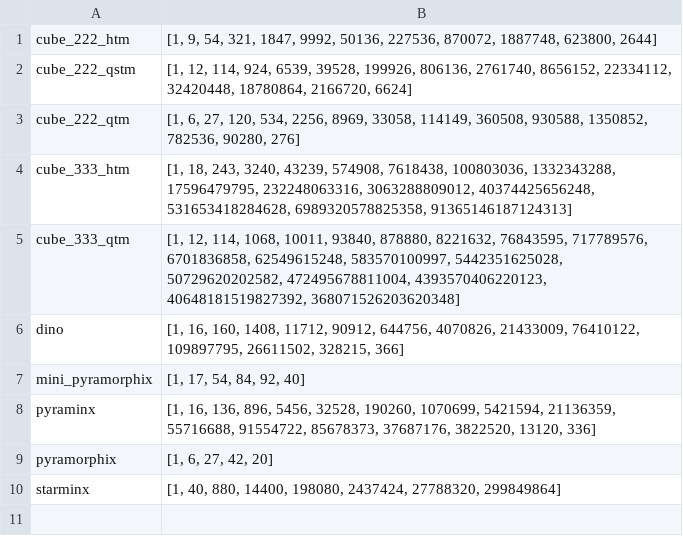
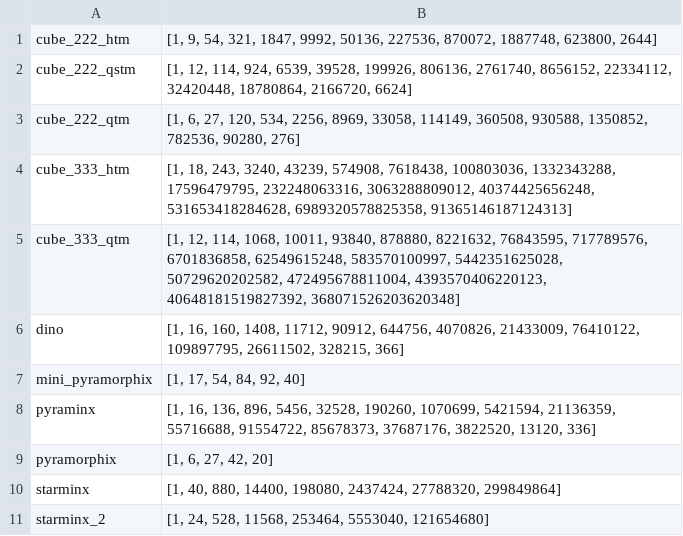
Before and after one commit to vlzm/cayleypy, a CSV file: cayleypy/data/puzzles_growth.csv, drawn as a sheet.

Commit message:
add starminx 2 (#92)

```diff
--- a/cayleypy/data/puzzles_growth.csv
+++ b/cayleypy/data/puzzles_growth.csv
@@ -10 +10,2 @@ pyramorphix,"[1, 6, 27, 42, 20]"
 starminx,"[1, 40, 880, 14400, 198080, 2437424, 27788320, 299849864]"
+starminx_2,"[1, 24, 528, 11568, 253464, 5553040, 121654680]"
```
Also changed, not shown: 4 other files.
